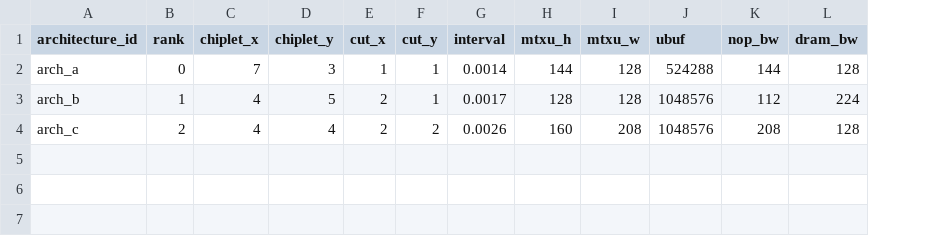
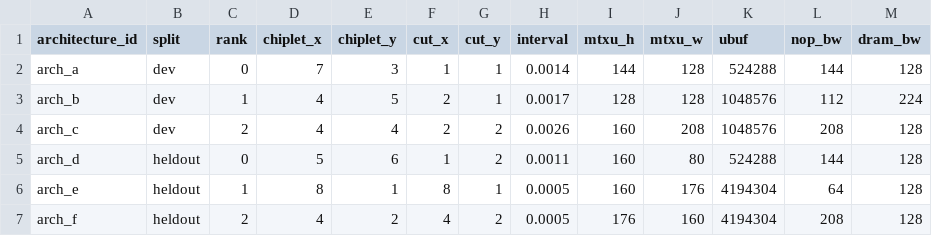
Before and after one commit to HaoningJiang-space/ThermoDSE-CertiTherm, a TSV file: experiments/architectures.tsv, drawn as a sheet; the diff names each change by its address in the sheet, - before the commit and + after, or states it on an @@ line.

```diff
--- a/experiments/architectures.tsv
+++ b/experiments/architectures.tsv
+column B (split), rows 2-4: all dev
+row 5: arch_d | heldout | 0 | 5 | 6 | 1 | 2 | 0.0011 | 160 | 80 | 524288 | 144 | 128
+row 6: arch_e | heldout | 1 | 8 | 1 | 8 | 1 | 0.0005 | 160 | 176 | 4194304 | 64 | 128
+row 7: arch_f | heldout | 2 | 4 | 2 | 4 | 2 | 0.0005 | 176 | 160 | 4194304 | 208 | 128
```
Also changed, not shown: 10 other files.
